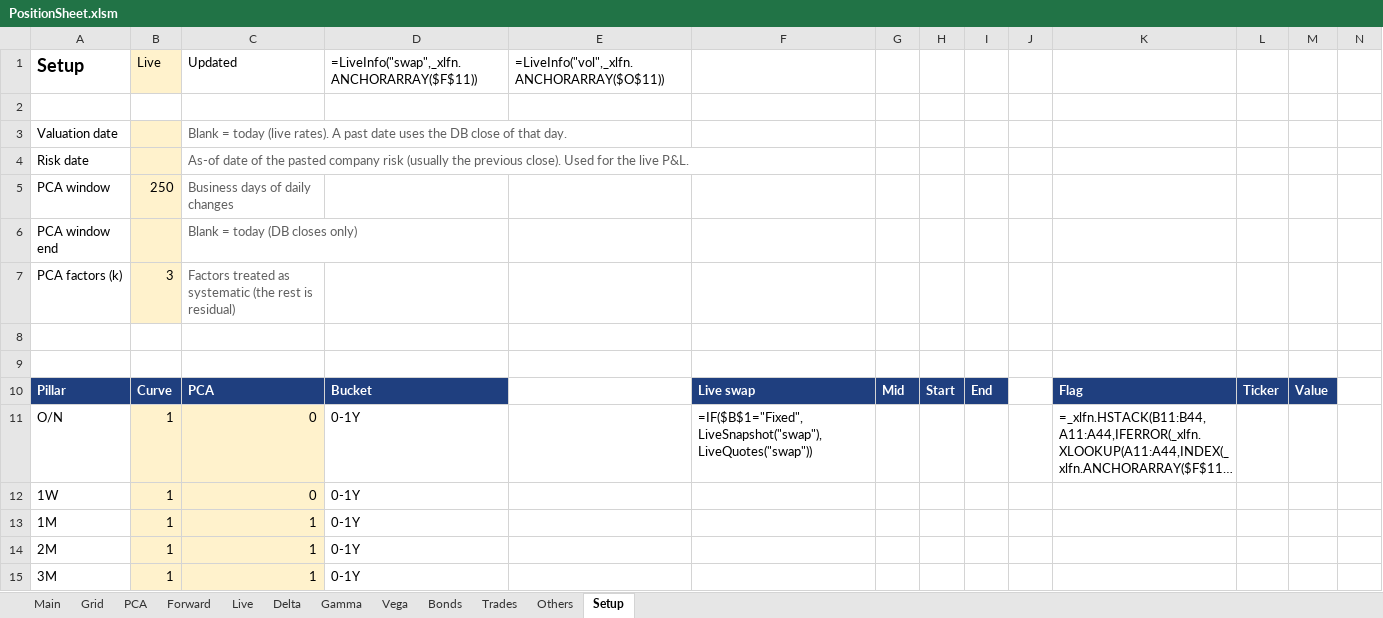
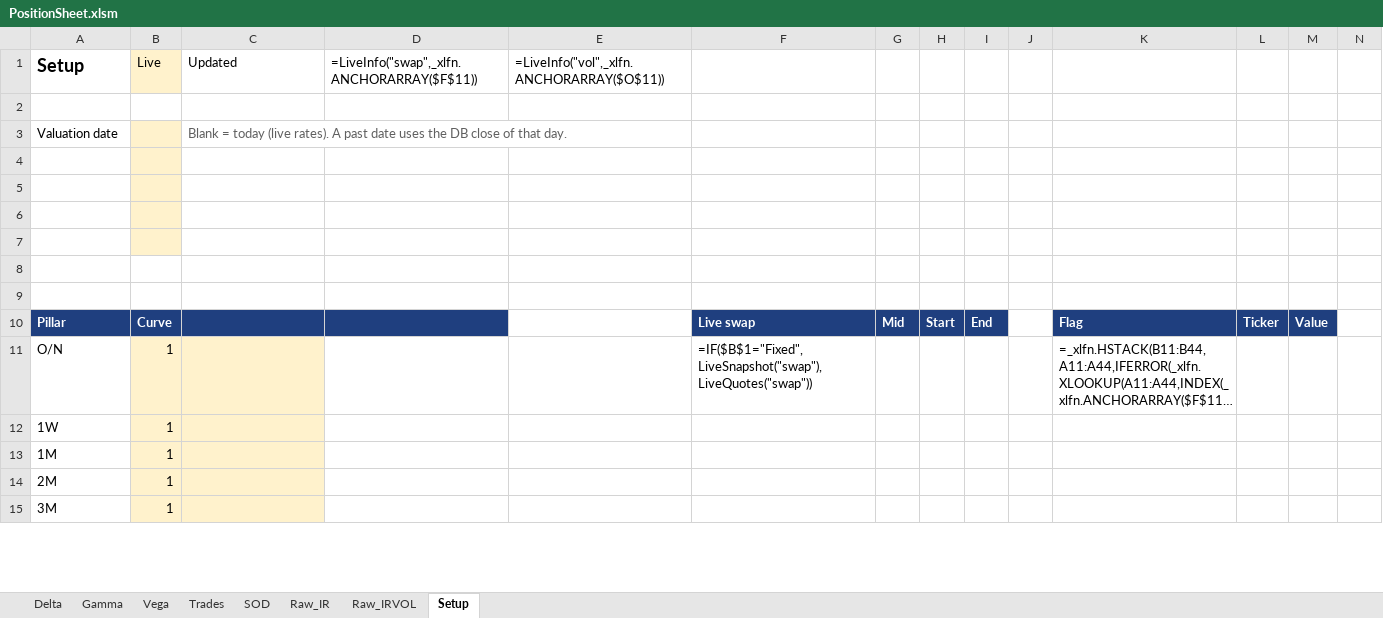
Before and after one commit to Nova-jp/pricing-sheet, an Excel workbook: templates/PositionSheet.xlsm, sheet Setup, drawn as a sheet; only a part is shown; long unchanged cells end in …; values as stored, in another font and other column widths than the file's, no borders; formulas without a stored value are shown as written; removed rows and columns are numbered as before the commit, all else as after; rows hold the shown columns only; the diff covers the shown part only; the diff names each change by its address in the sheet, - before the commit and + after, or states it on an @@ line.

```diff
--- a/templates/PositionSheet.xlsm (sheet Setup)
+++ b/templates/PositionSheet.xlsm (sheet Setup)
-sheet tab: Main
-sheet tab: Grid
-sheet tab: PCA
-sheet tab: Forward
-sheet tab: Live
-sheet tab: Bonds
-sheet tab: Others
+sheet tab: SOD
+sheet tab: Raw_IR
+sheet tab: Raw_IRVOL
-row 4: Risk date |  | As-of date of the pasted company risk (usually the previous close). Used for the live P&L.
-row 5: PCA window | 250 | Business days of daily changes
-row 6: PCA window end |  | Blank = today (DB closes only)
-row 7: PCA factors (k) | 3 | Factors treated as systematic (the rest is residual)
-B4:B5 fill: none
+B4:B5 fill: #FFF2CC
+row 6: (empty)
+row 7: (empty)
+row 8: (empty)
+row 9: (empty)
-C10 (Updated): PCA
+C10 (Updated): (empty)
-D10: Bucket
+D10: (empty)
-C11:C12 (Updated): 0
+C11:C12 (Updated): (empty)
-D11:D15: 0-1Y
+D11:D15: (empty)
-C13:C15 (Updated): 1
+C13:C15 (Updated): (empty)
```
Also changed, not shown: 58 edited cells elsewhere in this sheet, sheet Vega, sheet Trades, sheet Gamma, sheet Delta, charts or pictures, 11 other files.
